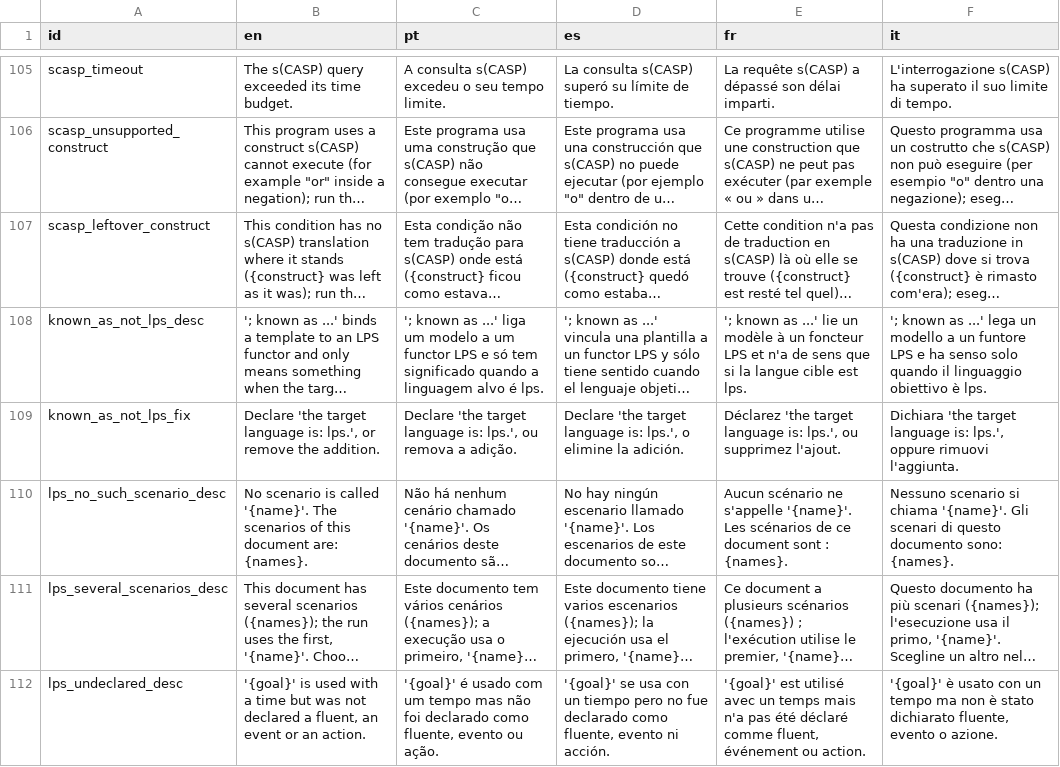
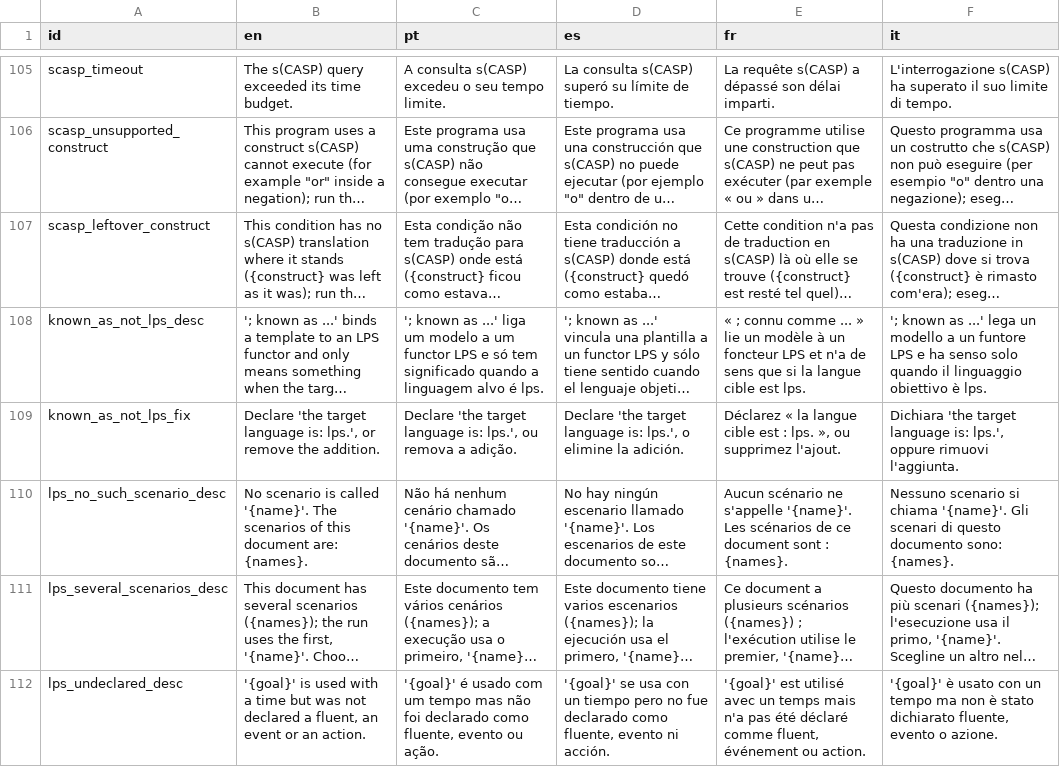
Before and after one commit to LogicalContractsOrg/LogicalEnglish2, a CSV file: i18n/messages.csv, drawn as a sheet; only a part is shown, gaps mark what is left out; long unchanged cells end in …; the diff covers the shown part only; the diff names each change by its address in the sheet, - before the commit and + after, or states it on an @@ line.

```diff
--- a/i18n/messages.csv
+++ b/i18n/messages.csv
-E108 (fr): '; known as ...' lie un…
+E108 (fr): « ; connu comme ... » lie un…
-E109 (fr): Déclarez 'the target language is: lps.', ou supprimez…
+E109 (fr): Déclarez « la langue cible est : lps. », ou supprimez…
```
Also changed, not shown: 25 edited cells elsewhere in this file, i18n/keywords.csv, i18n/system_templates.csv, 52 other files.
